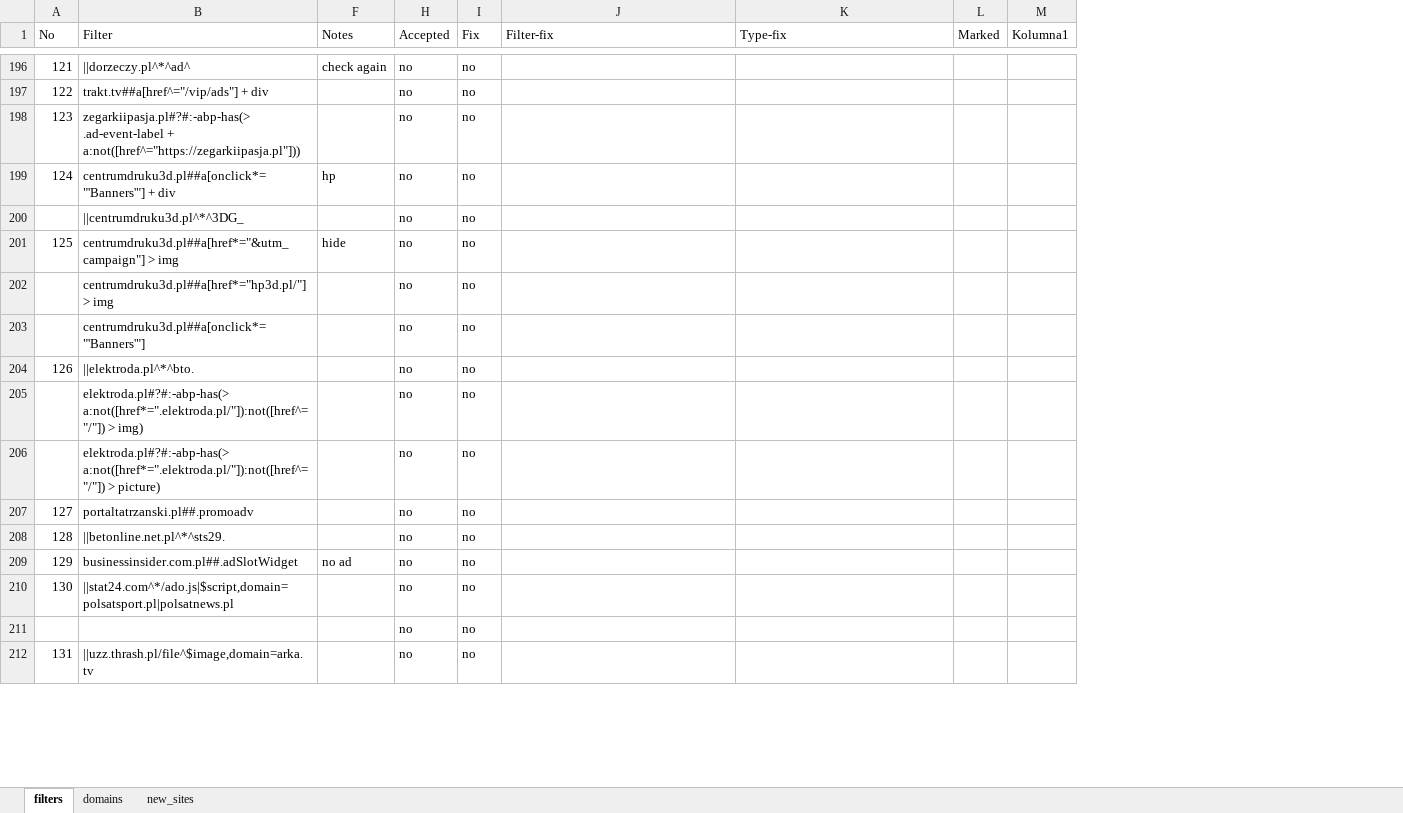
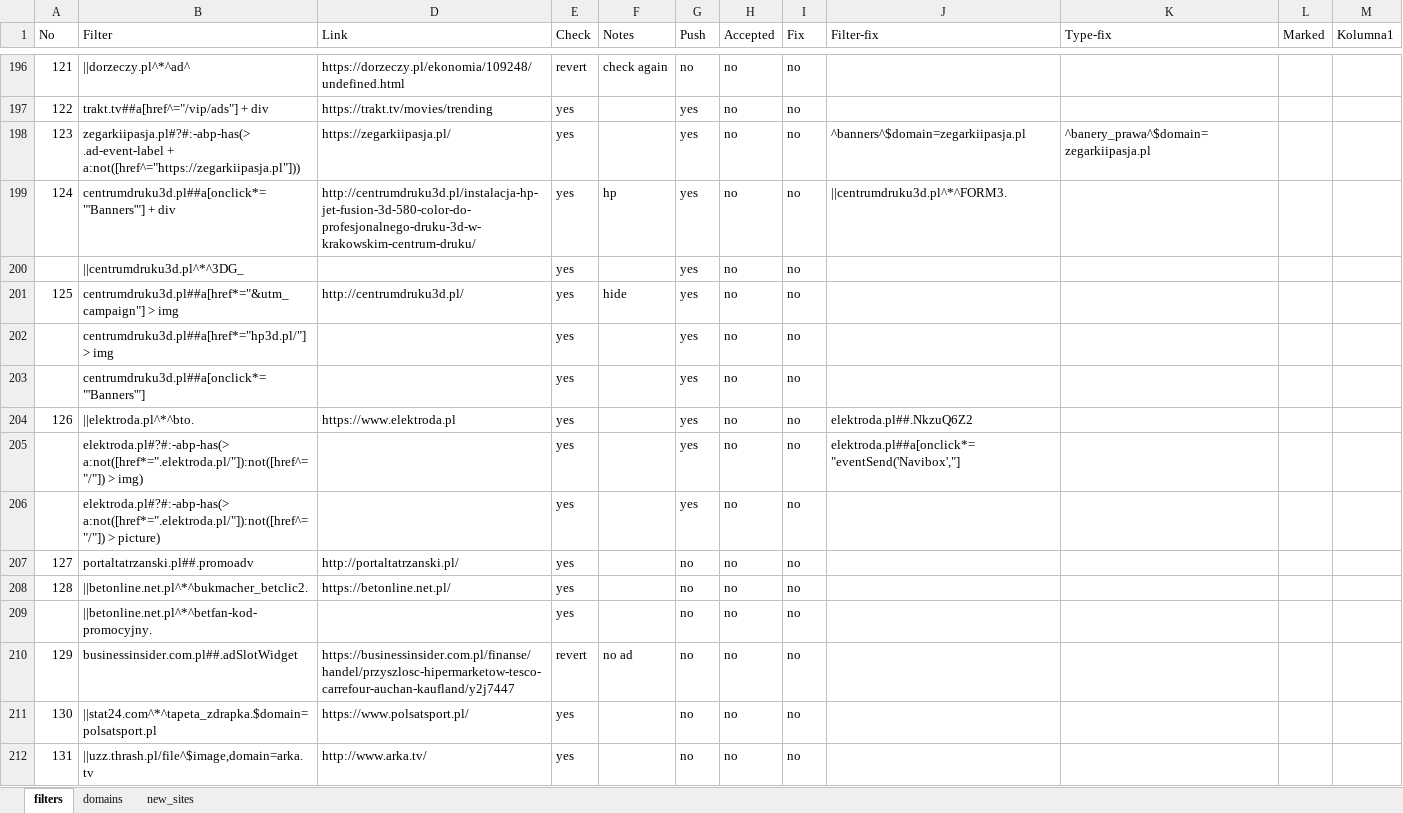
Before and after one commit to adblock-filters/filter-scripts, an Excel workbook: filters.xlsx, sheet filters, drawn as a sheet; only a part is shown, gaps mark what is left out; values as stored, in another font and other column widths than the file's, no cell formats; conditional formats and table styles not drawn; addresses are those after the commit; the diff covers the shown part only; the diff names each change by its address in the sheet, - before the commit and + after, or states it on an @@ line.

```diff
--- a/filters.xlsx (sheet filters)
+++ b/filters.xlsx (sheet filters)
@@ column D (Link) unhidden, rows 196-208: https://dorzeczy.pl/ekonomia/109248/undefined.html | https://trakt.tv/movies/trending | https://zegarkiipasja.pl/ | http://centrumdruku3d.pl/instalacja-hp-jet-fusion-3d-580-color-do-profesjonalnego-druku-3d-w-krakowskim-centrum-druku/ |  | http://centrumdruku3d.pl/ |  |  | https://www.elektroda.pl |  |  | http://portaltatrzanski.pl/ | https://betonline.net.pl/; rows 210-212: https://businessinsider.com.pl/finanse/handel/przyszlosc-hipermarketow-tesco-carrefour-auchan-kaufland/y2j7447 | https://www.polsatsport.pl/ | http://www.arka.tv/ @@
@@ column E (Check) unhidden, rows 196-208: revert | yes | yes | yes | yes | yes | yes | yes | yes | yes | yes | yes | yes; rows 210-212: revert | yes | yes @@
@@ column G (Push) unhidden, rows 196-208: no | yes | yes | yes | yes | yes | yes | yes | yes | yes | yes | no | no; rows 210-212: all no @@
-J198 (Filter-fix): (empty)
+J198 (Filter-fix): ^banners^$domain=zegarkiipasja.pl
-K198 (Type-fix): (empty)
+K198 (Type-fix): ^banery_prawa^$domain=zegarkiipasja.pl
-J199 (Filter-fix): (empty)
+J199 (Filter-fix): ||centrumdruku3d.pl^*^FORM3.
-J204 (Filter-fix): (empty)
+J204 (Filter-fix): elektroda.pl##.NkzuQ6Z2
-J205 (Filter-fix): (empty)
+J205 (Filter-fix): elektroda.pl##a[onclick*="eventSend('Navibox',"]
-B208 (Filter): ||betonline.net.pl^*^sts29.
+B208 (Filter): ||betonline.net.pl^*^bukmacher_betclic2.
+row 209:  | ||betonline.net.pl^*^betfan-kod-promocyjny. |  | yes |  | no | no | no
-B211 (Filter): ||stat24.com^*/ado.js|$script,domain=polsatsport.pl|polsatnews.pl
+B211 (Filter): ||stat24.com^*^tapeta_zdrapka.$domain=polsatsport.pl
@@ row 211 moved to row 244: https://estadios.pl/ @@
```
Also changed, not shown: 12 added rows, 4 removed rows, 1 moved row, 105 edited cells and row numbers in column A elsewhere in this sheet, sheet new_sites, cell formats, hidden cells, obsolete/obsolete-filters-DESKTOP-TEQ7SDC.xlsx, 3 other files.
